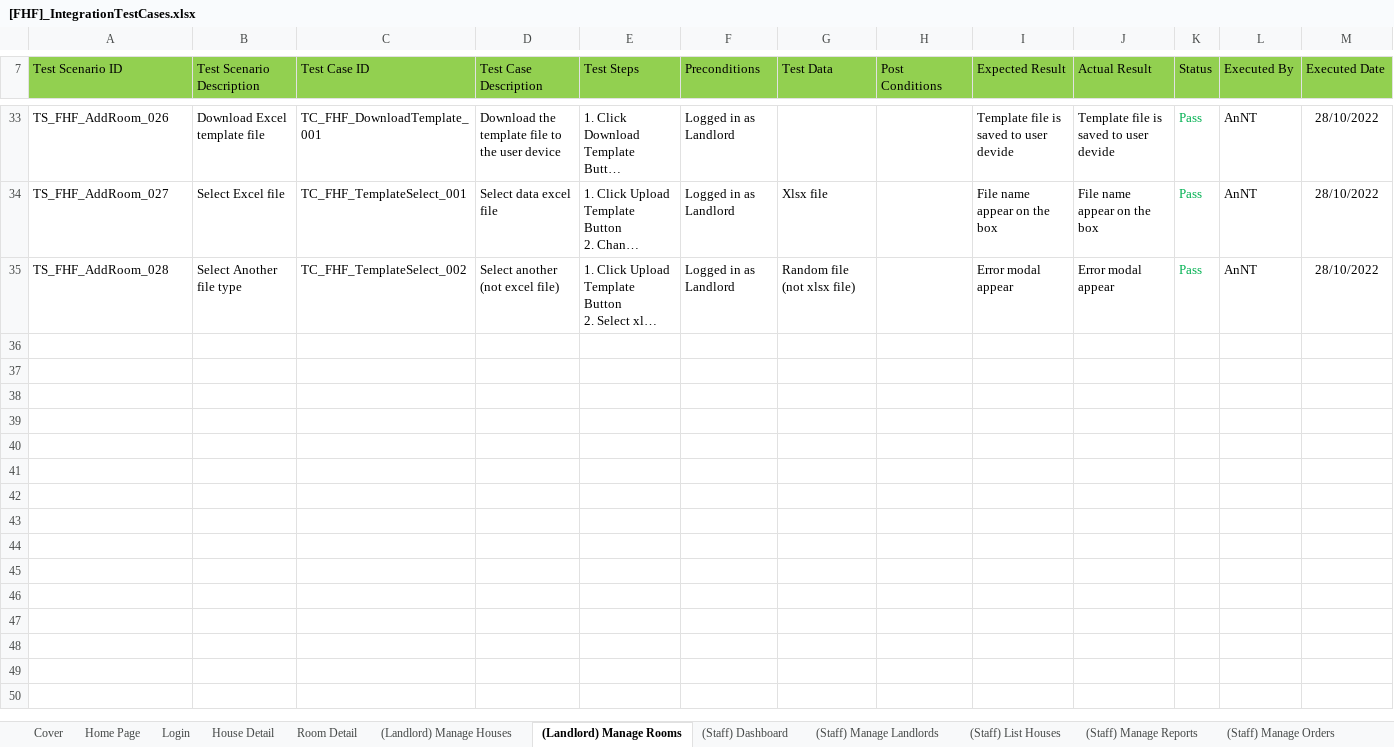
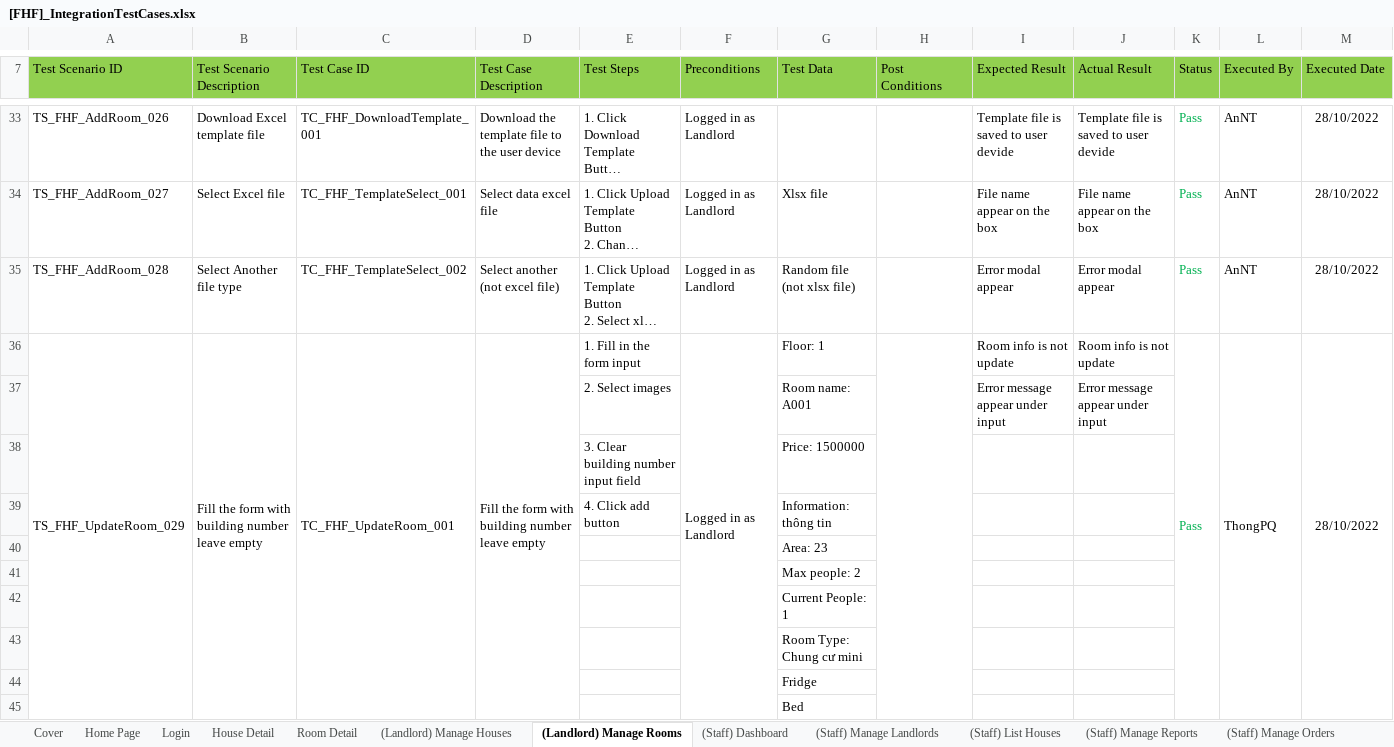
Before and after one commit to nguyenthegiang/fu-house-finder, an Excel workbook: Documentation/[FHF]_IntegrationTestCases.xlsx, sheet (Landlord) Manage Rooms, drawn as a sheet; only a part is shown, gaps mark what is left out; long unchanged cells end in …; values as stored, in another font and other column widths than the file's, no borders; rows hold the shown columns only; the diff covers the shown part only; the diff names each change by its address in the sheet, - before the commit and + after, or states it on an @@ line.

```diff
--- a/Documentation/[FHF]_IntegrationTestCases.xlsx (sheet (Landlord) Manage Rooms)
+++ b/Documentation/[FHF]_IntegrationTestCases.xlsx (sheet (Landlord) Manage Rooms)
+row 36: TS_FHF_UpdateRoom_029 | Fill the form with building number leave empty | TC_FHF_UpdateRoom_001 | Fill the form with building number leave empty | 1. Fill in the form input | Logged in as Landlord | Floor: 1 |  | Room info is not update | Room info is not update | Pass | ThongPQ | 28/10/2022
+row 37:  |  |  |  | 2. Select images |  | Room name: A001 |  | Error message appear under input | Error message appear under input
+row 38:  |  |  |  | 3. Clear building number input field |  | Price: 1500000
+row 39:  |  |  |  | 4. Click add button |  | Information: thông tin
+row 40:  |  |  |  |  |  | Area: 23
+row 41:  |  |  |  |  |  | Max people: 2
+row 42:  |  |  |  |  |  | Current People: 1
+row 43:  |  |  |  |  |  | Room Type: Chung cư mini
+row 44:  |  |  |  |  |  | Fridge
+row 45:  |  |  |  |  |  | Bed
```
Also changed, not shown: 219 added rows and 3 edited cells elsewhere in this sheet, sheet House Detail, sheet Login, sheet Home Page, formulas that keep their value.
